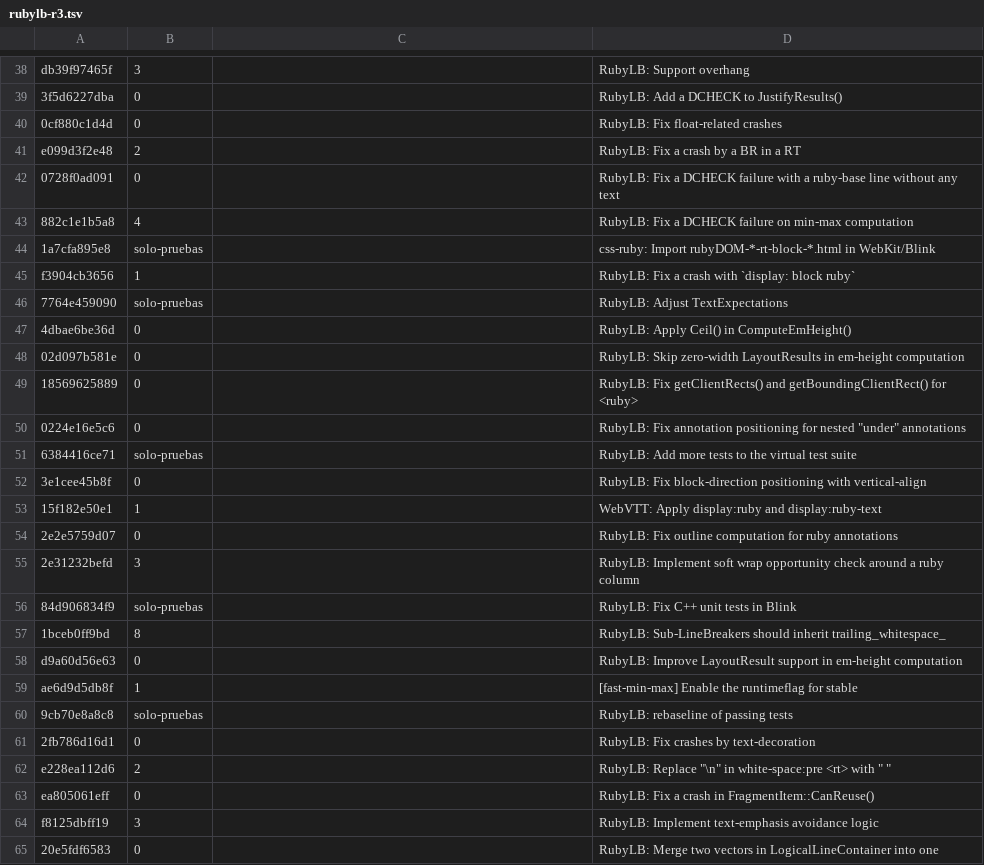
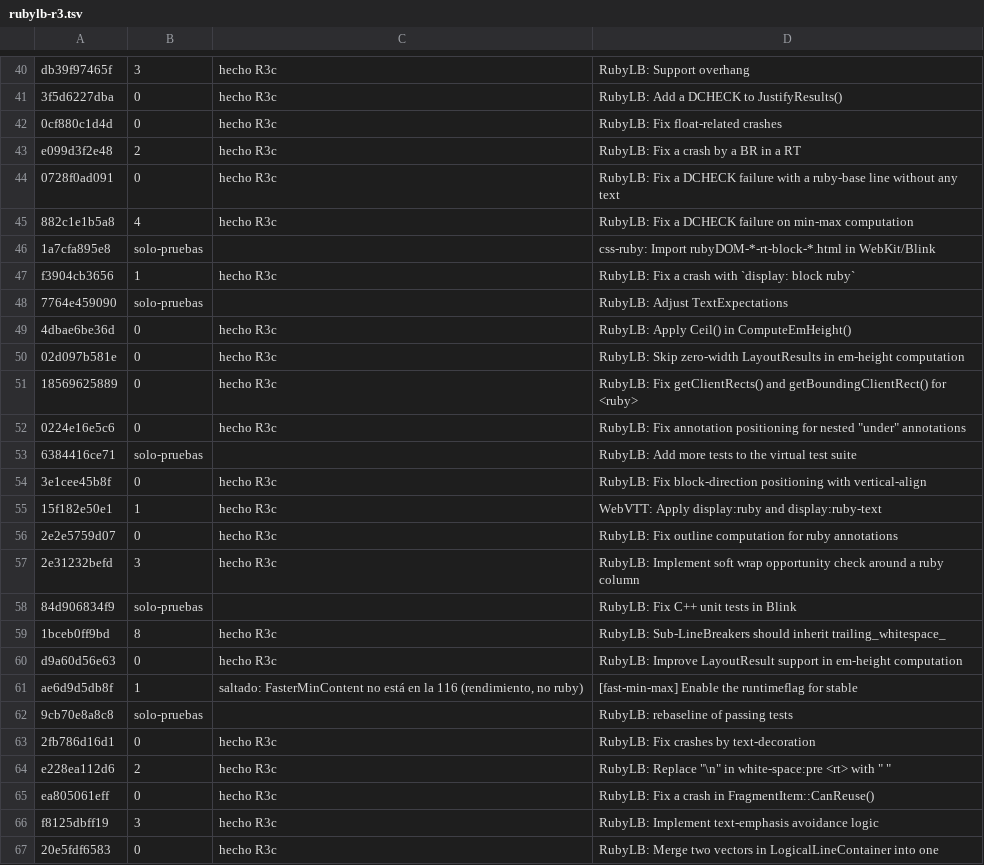
Before and after one commit to lamosquita-net/softmac, a TSV file: FlyWeb/tools/port/rubylb-r3.tsv, drawn as a sheet; only a part is shown, gaps mark what is left out; addresses are those after the commit; the diff covers the shown part only; the diff names each change by its address in the sheet, - before the commit and + after, or states it on an @@ line.

```diff
--- a/FlyWeb/tools/port/rubylb-r3.tsv
+++ b/FlyWeb/tools/port/rubylb-r3.tsv
-C40:C45: (empty)
+C40:C45: hecho R3c
-C47: (empty)
+C47: hecho R3c
-C49:C52: (empty)
+C49:C52: hecho R3c
-C54:C57: (empty)
+C54:C57: hecho R3c
-C59:C60: (empty)
+C59:C60: hecho R3c
-C61: (empty)
+C61: saltado: FasterMinContent no está en la 116 (rendimiento, no ruby)
-C63:C67: (empty)
+C63:C67: hecho R3c
```
Also changed, not shown: 2 added rows and 65 edited cells elsewhere in this file, 9 other files.
